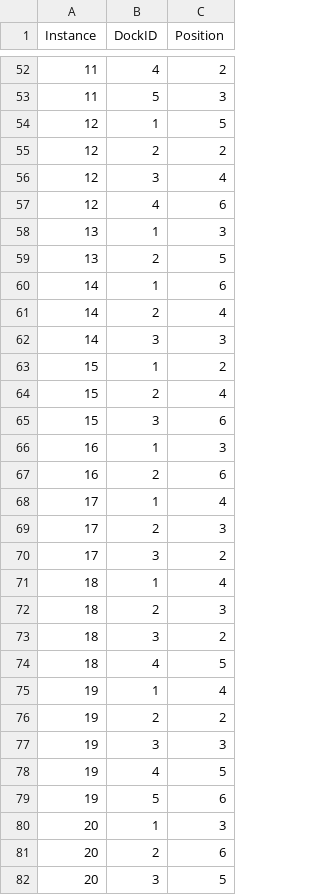
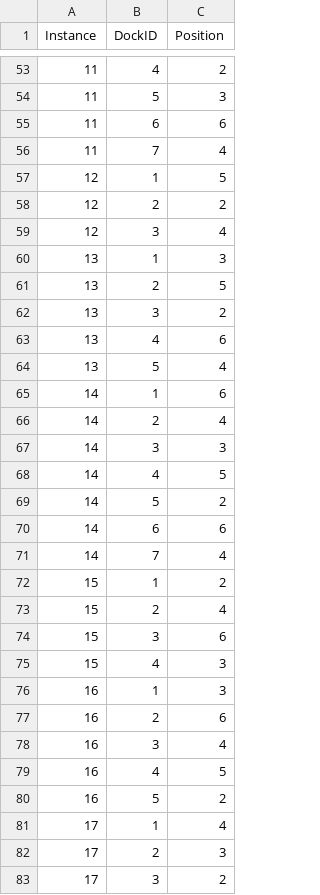
Before and after one commit to zay875/Algo_genetique, a CSV file: docks_all.csv, drawn as a sheet; only a part is shown, gaps mark what is left out; the shorter side is filled out with more unchanged rows; the diff covers the shown part only.

```diff
--- a/docks_all.csv
+++ b/docks_all.csv
@@ -53,2 +54,4 @@ Instance,DockID,Position
 11,5,3
+11,6,6
+11,7,4
 12,1,5
@@ -56,5 +59,7 @@ Instance,DockID,Position
 12,3,4
-12,4,6
 13,1,3
 13,2,5
+13,3,2
+13,4,6
+13,5,4
 14,1,6
@@ -62,2 +67,6 @@ Instance,DockID,Position
 14,3,3
+14,4,5
+14,5,2
+14,6,6
+14,7,4
 15,1,2
@@ -65,4 +74,8 @@ Instance,DockID,Position
 15,3,6
+15,4,3
 16,1,3
 16,2,6
+16,3,4
+16,4,5
+16,5,2
 17,1,4
```
Also changed, not shown: 35 added rows and 11 removed rows elsewhere in this file, comparison_summary.csv, containers_all.csv, 13 other files.
